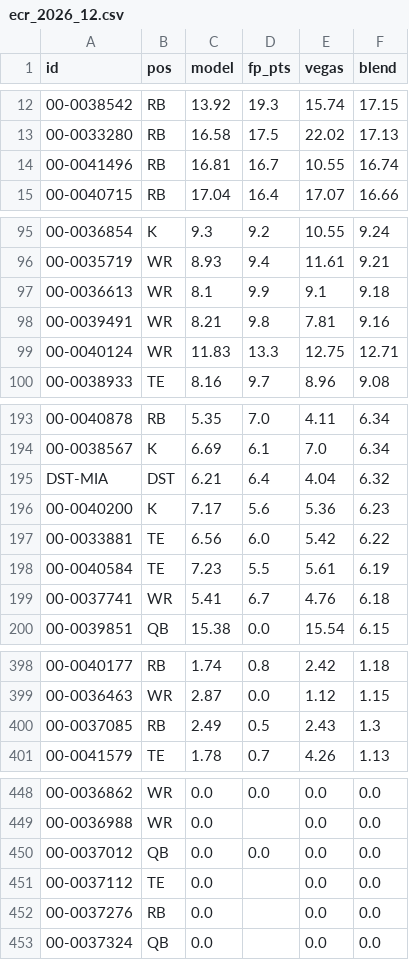
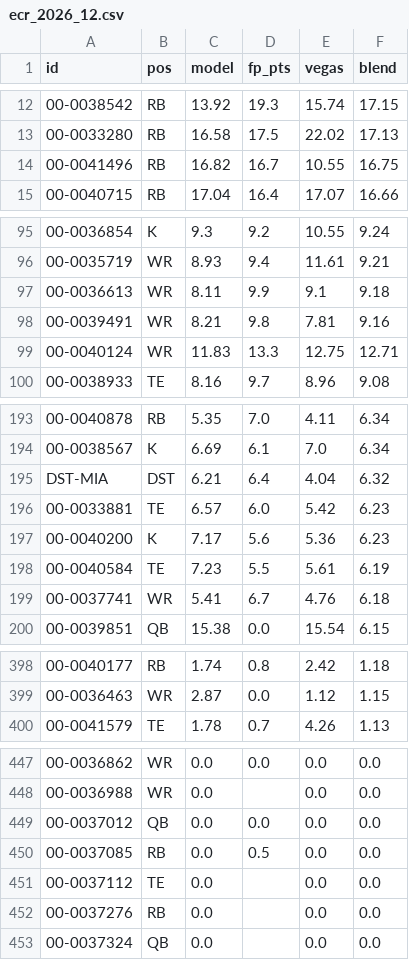
Before and after one commit to brockwilson132/startsit, a CSV file: history/ecr_2026_12.csv, drawn as a sheet; only a part is shown, gaps mark what is left out; removed rows and columns are numbered as before the commit, all else as after; the diff covers the shown part only; the diff names each change by its address in the sheet, - before the commit and + after, or states it on an @@ line.

```diff
--- a/history/ecr_2026_12.csv
+++ b/history/ecr_2026_12.csv
-C14 (model): 16.81
+C14 (model): 16.82
-F14 (blend): 16.74
+F14 (blend): 16.75
-C97 (model): 8.1
+C97 (model): 8.11
+row 196: 00-0033881 | TE | 6.57 | 6.0 | 5.42 | 6.23
-row 197: 00-0033881 | TE | 6.56 | 6.0 | 5.42 | 6.22
-row 400: 00-0037085 | RB | 2.49 | 0.5 | 2.43 | 1.3
+row 450: 00-0037085 | RB | 0.0 | 0.5 | 0.0 | 0.0
```
Also changed, not shown: 3 edited cells elsewhere in this file.
